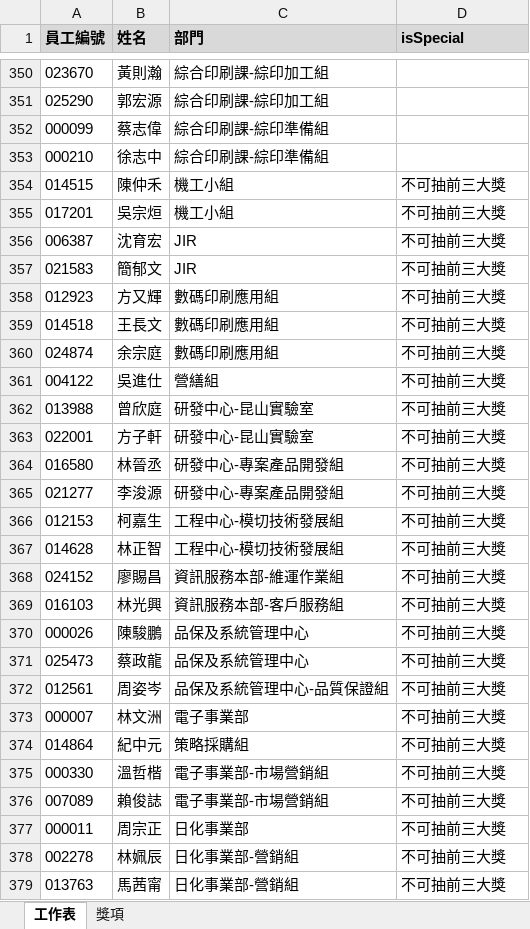
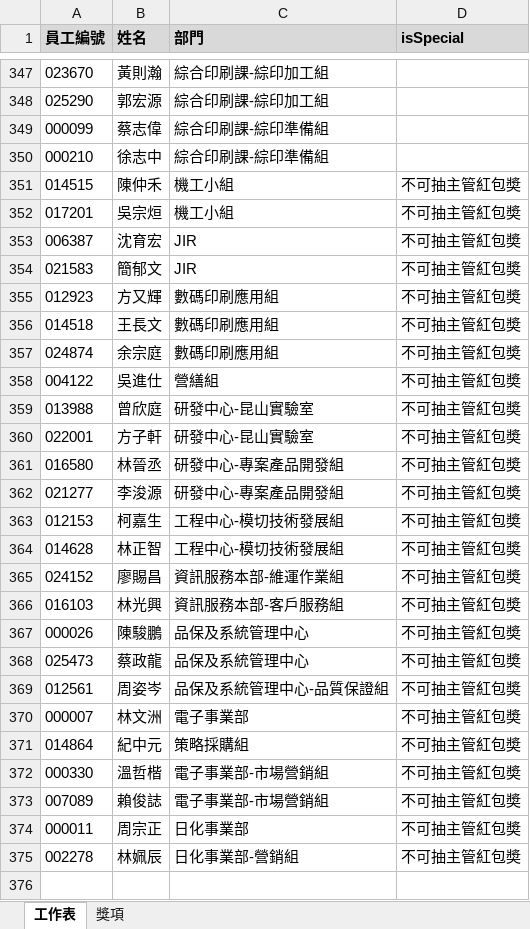
Before and after one commit to jonesandjay123/LuckyDraw, an Excel workbook: NameListSample.xlsx, sheet 工作表, drawn as a sheet; only a part is shown, gaps mark what is left out; values as stored, in another font and other column widths than the file's, no borders; removed rows and columns are numbered as before the commit, all else as after; the diff covers the shown part only; the diff names each change by its address in the sheet, - before the commit and + after, or states it on an @@ line.

```diff
--- a/NameListSample.xlsx (sheet 工作表)
+++ b/NameListSample.xlsx (sheet 工作表)
-D351:D375 (isSpecial): 不可抽前三大獎
+D351:D375 (isSpecial): 不可抽主管紅包奬
-row 379: 013763 | 馬茜甯 | 日化事業部-營銷組 | 不可抽前三大獎
```
Also changed, not shown: 3 added rows and 6 removed rows elsewhere in this sheet, sheet 獎項.
